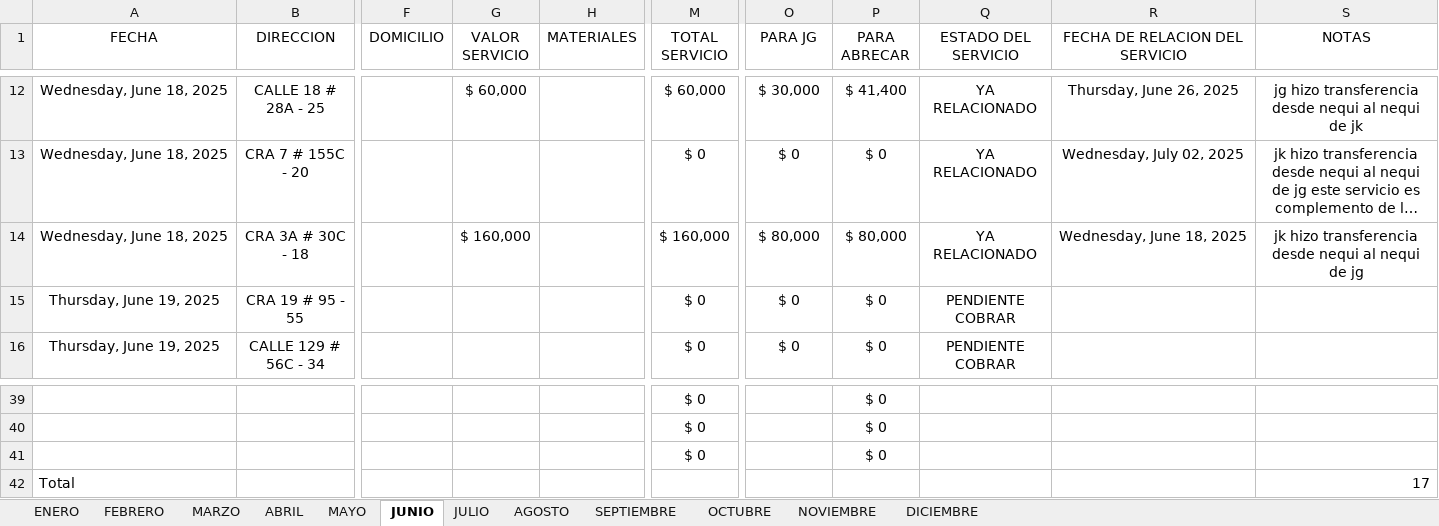
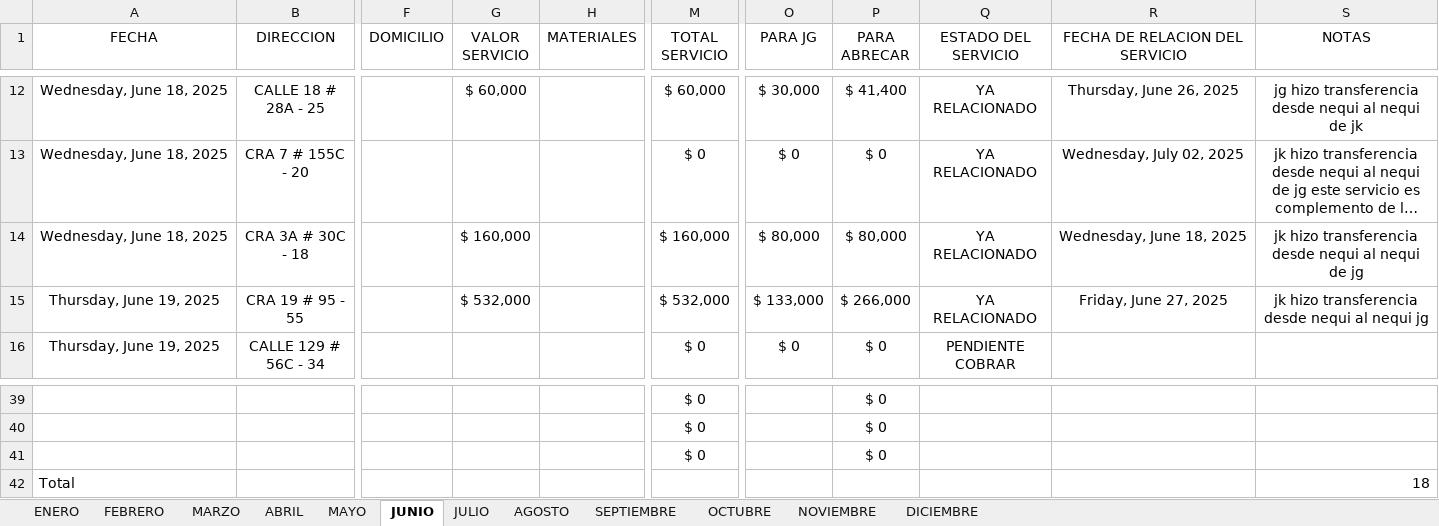
Before and after one commit to juanco1987/backend-relacion-servicios, an Excel workbook: backend/temp/SERVICIOS 2025.xlsx, sheet JUNIO, drawn as a sheet; only a part is shown, gaps mark what is left out; long unchanged cells end in …; values as stored, in another font and other column widths than the file's, no borders; conditional formats and table styles not drawn; the diff names each change by its address in the sheet, - before the commit and + after, or states it on an @@ line.

```diff
--- a/backend/temp/SERVICIOS 2025.xlsx (sheet JUNIO)
+++ b/backend/temp/SERVICIOS 2025.xlsx (sheet JUNIO)
-G15 (VALOR SERVICIO): (empty)
+G15 (VALOR SERVICIO): $ 532,000
-M15 (TOTAL SERVICIO): $ 0
+M15 (TOTAL SERVICIO): $ 532,000
-O15 (PARA JG): $ 0
+O15 (PARA JG): $ 133,000
-P15 (PARA ABRECAR): $ 0
+P15 (PARA ABRECAR): $ 266,000
-Q15 (ESTADO DEL SERVICIO): PENDIENTE COBRAR
+Q15 (ESTADO DEL SERVICIO): YA RELACIONADO
-R15 (FECHA DE RELACION DEL SERVICIO): (empty)
+R15 (FECHA DE RELACION DEL SERVICIO): Friday, June 27, 2025
-S15 (NOTAS): (empty)
+S15 (NOTAS): jk hizo transferencia desde nequi al nequi jg
-S42 (NOTAS): 17
+S42 (NOTAS): 18
```
Also changed, not shown: sheet AGOSTO, sheet JULIO, sheet MARZO, formulas that keep their value, 11 other files.
